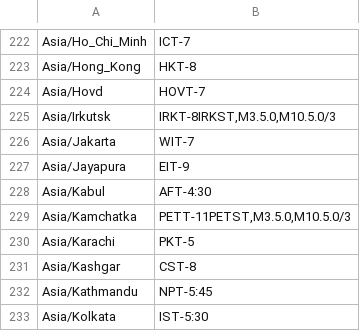
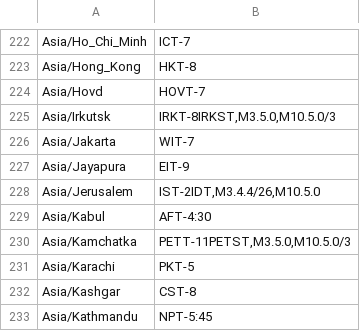
Before and after one commit to EliasKotlyar/Xiaomi-Dafang-Hacks, a TSV file: firmware_mod/www/timezones.tsv, drawn as a sheet; only a part is shown, gaps mark what is left out; the shorter side is filled out with more unchanged rows; the diff names each change by its address in the sheet, - before the commit and + after, or states it on an @@ line.

Commit message:
Add Jerusalem timezone to timezones.tsv
This has been added ata later date. See https://dev.archive.openwrt.org/ticket/11445.html

```diff
--- a/firmware_mod/www/timezones.tsv
+++ b/firmware_mod/www/timezones.tsv
+row 228: Asia/Jerusalem | IST-2IDT,M3.4.4/26,M10.5.0
```
